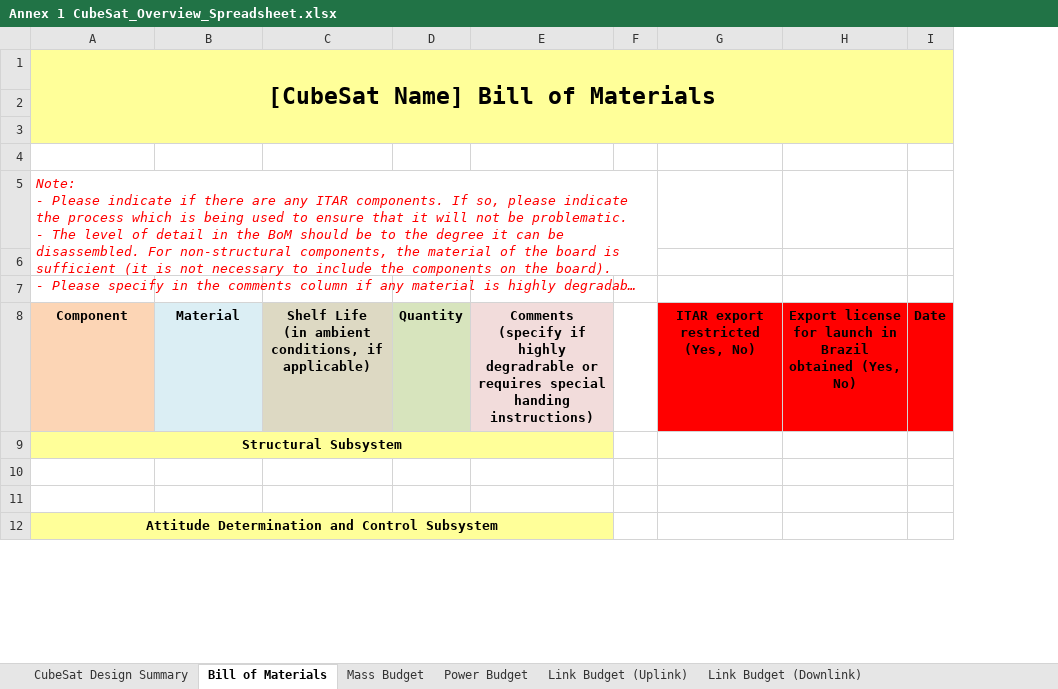
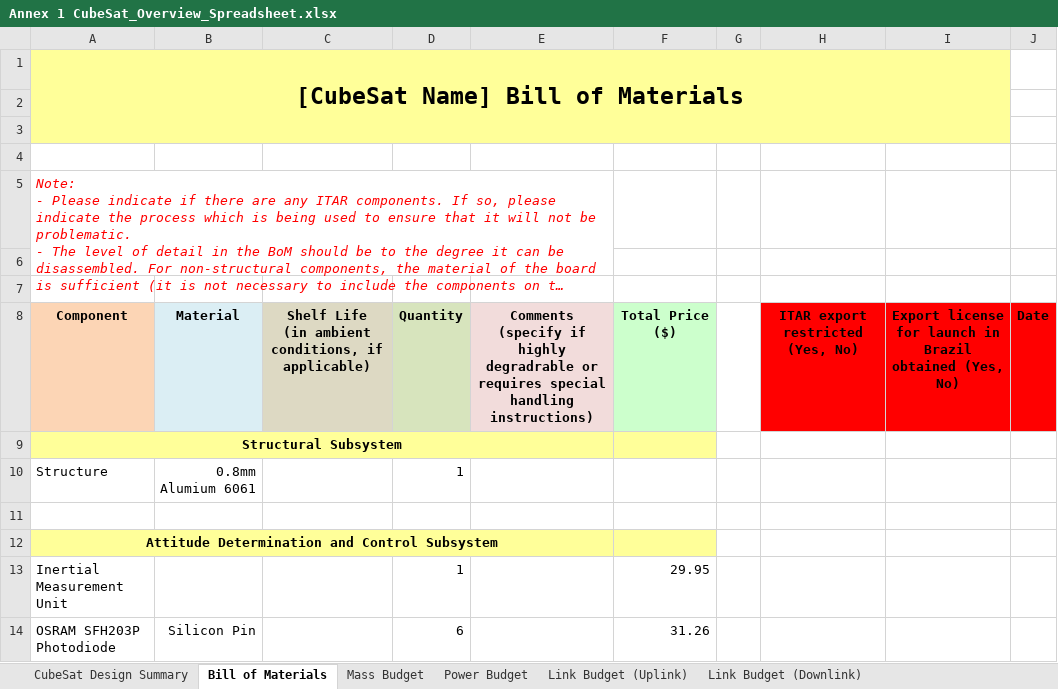
Before and after one commit to NikitaSardesai/AERO3760-Space-Engineering-2, an Excel workbook: Annex 1 CubeSat_Overview_Spreadsheet.xlsx, sheet Bill of Materials, drawn as a sheet; only a part is shown; long unchanged cells end in …; values as stored, in another font and other column widths than the file's, no borders; removed rows and columns are numbered as before the commit, all else as after; ↵ is a line break in a cell; the diff covers the shown part only; the diff names each change by its address in the sheet, - before the commit and + after, or states it on an @@ line.

Commit message:
Updated Annex

```diff
--- a/Annex 1 CubeSat_Overview_Spreadsheet.xlsx (sheet Bill of Materials)
+++ b/Annex 1 CubeSat_Overview_Spreadsheet.xlsx (sheet Bill of Materials)
-column D, row 8: Quantity
-column E, row 8: Comments ↵ (specify if highly degradrable or requires special handing instructions)
+column D, rows 8-10: Quantity |  | 1
+column E, row 8: Comments ↵ (specify if highly degradrable or requires special handling instructions)
+column F, row 8: Total Price ($)
-A1:I3 merged
+A1:I3 merged
-J1:J3 fill: #FFFF99
+J1:J3 fill: none
-A5:F6 merged
+A5:E6 merged
-row 10: (empty)
+row 10: Structure | 0.8mm Alumium 6061 |  | 1
+row 13: Inertial Measurement Unit |  |  | 1 |  | 29.95
+row 14: OSRAM SFH203P Photodiode | Silicon Pin |  | 6 |  | 31.26
```
Also changed, not shown: 17 added rows, 9 removed rows, 5 moved rows and 2 edited cells elsewhere in this sheet.
